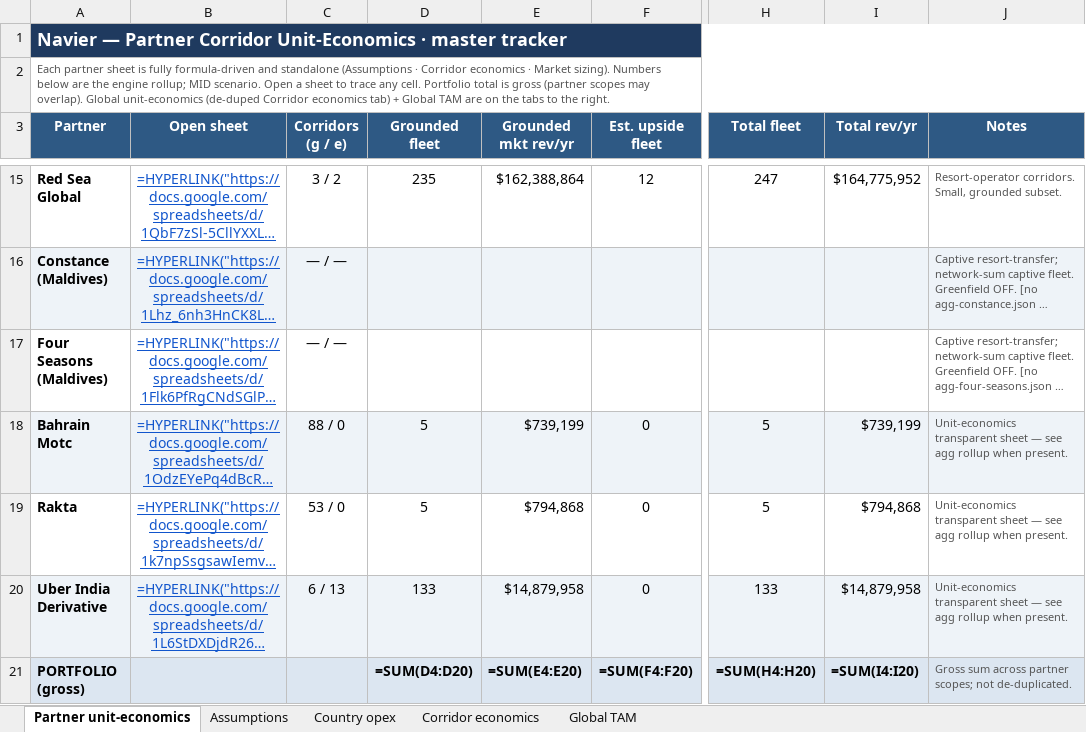
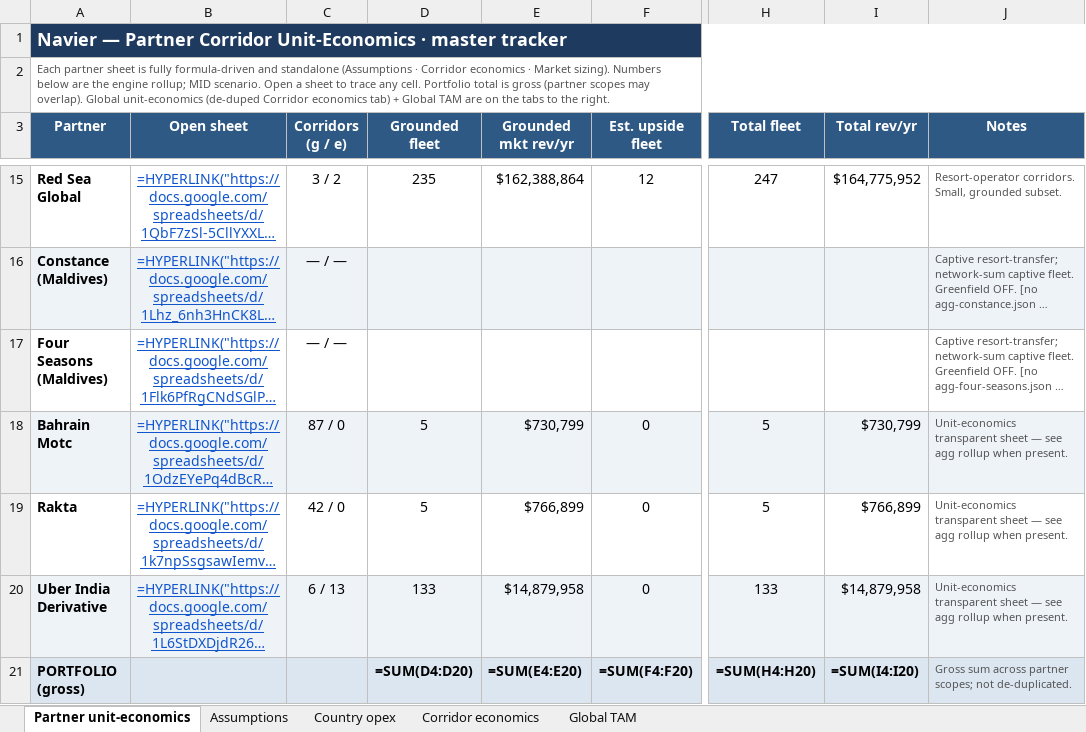
Before and after one commit to jaideepdhanoa/navier-atlas, an Excel workbook: finance/_master-unit-econ.xlsx, sheet Partner unit-economics, drawn as a sheet; only a part is shown, gaps mark what is left out; long unchanged cells end in …; values as stored, in another font and other column widths than the file's, no borders; formulas without a stored value are shown as written; the diff names each change by its address in the sheet, - before the commit and + after, or states it on an @@ line.

```diff
--- a/finance/_master-unit-econ.xlsx (sheet Partner unit-economics)
+++ b/finance/_master-unit-econ.xlsx (sheet Partner unit-economics)
-C18 (Corridors (g / e)): 88 / 0
+C18 (Corridors (g / e)): 87 / 0
-E18 (Grounded mkt rev/yr): $739,199
+E18 (Grounded mkt rev/yr): $730,799
-I18 (Total rev/yr): $739,199
+I18 (Total rev/yr): $730,799
-C19 (Corridors (g / e)): 53 / 0
+C19 (Corridors (g / e)): 42 / 0
-E19 (Grounded mkt rev/yr): $794,868
+E19 (Grounded mkt rev/yr): $766,899
-I19 (Total rev/yr): $794,868
+I19 (Total rev/yr): $766,899
```
Also changed, not shown: sheet Corridor economics, sheet Country opex, sheet Global TAM, finance/_refresh_bahrain-motc.xlsx, finance/_refresh_rakta.xlsx, 54 other files.
